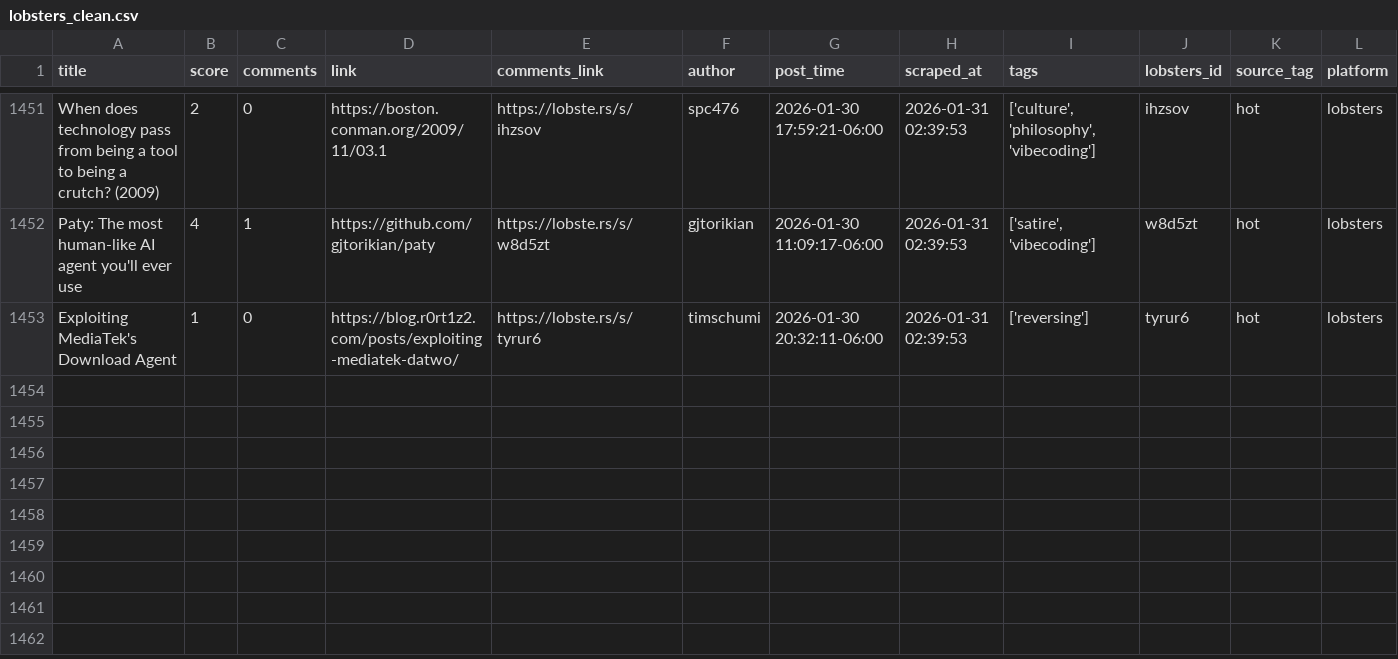
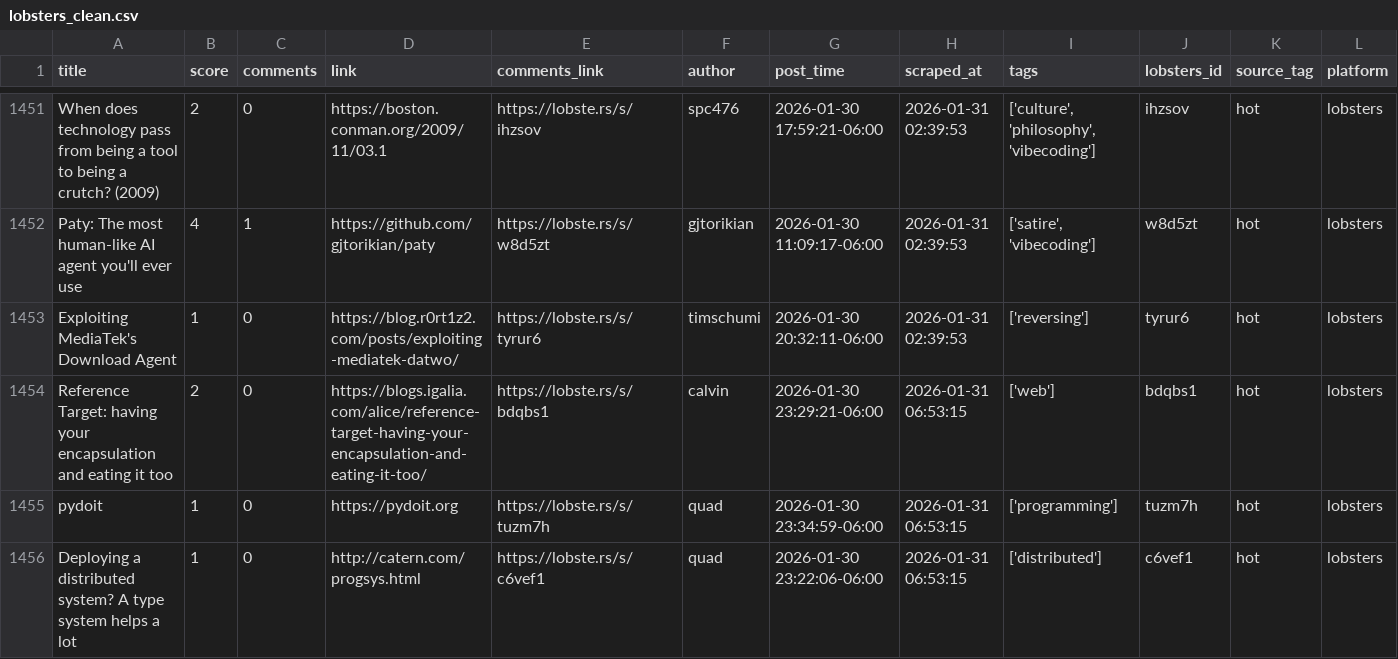
Before and after one commit to codemmaann/web-scrapping-project, a CSV file: clean_data/lobsters_clean.csv, drawn as a sheet; only a part is shown, gaps mark what is left out.

```diff
--- a/clean_data/lobsters_clean.csv
+++ b/clean_data/lobsters_clean.csv
@@ -1453 +1453,4 @@ Paty: The most human-like AI agent you'll ever use,4,1,https://github.com/gjtori
 Exploiting MediaTek's Download Agent,1,0,https://blog.r0rt1z2.com/posts/exploiting-mediatek-datwo/,https://lobste.rs/s/tyrur6,timschumi,2026-01-30 20:32:11-06:00,2026-01-31 02:39:53,['reversing'],tyrur6,hot,lobsters
+Reference Target: having your encapsulation and eating it too,2,0,https://blogs.igalia.com/alice/reference-target-having-your-encapsulation-and-eating-it-too/,https://lobste.rs/s/bdqbs1,calvin,2026-01-30 23:29:21-06:00,2026-01-31 06:53:15,['web'],bdqbs1,hot,lobsters
+pydoit,1,0,https://pydoit.org,https://lobste.rs/s/tuzm7h,quad,2026-01-30 23:34:59-06:00,2026-01-31 06:53:15,['programming'],tuzm7h,hot,lobsters
+Deploying a distributed system? A type system helps a lot,1,0,http://catern.com/progsys.html,https://lobste.rs/s/c6vef1,quad,2026-01-30 23:22:06-06:00,2026-01-31 06:53:15,['distributed'],c6vef1,hot,lobsters
```
Also changed, not shown: clean_data/hn_cleaned.csv, raw_data/hn.csv, 9 other files.
